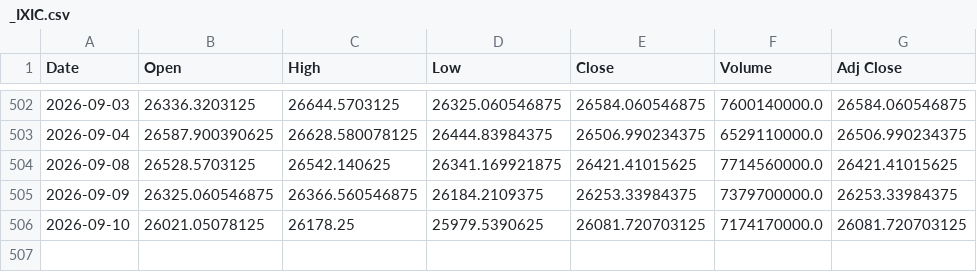
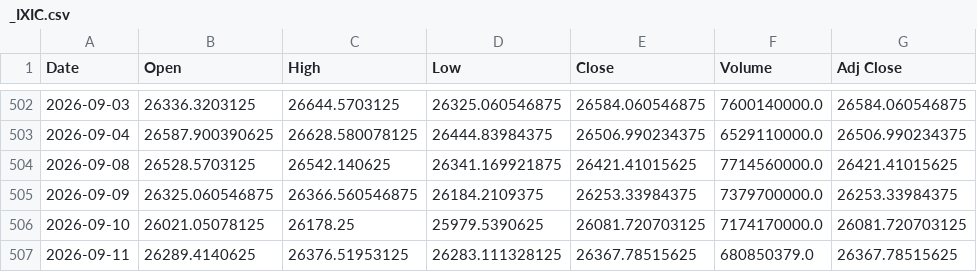
Before and after one commit to 26yamer/jp-swing-data, a CSV file: data/ohlcv/_IXIC.csv, drawn as a sheet; only a part is shown, gaps mark what is left out.

```diff
--- a/data/ohlcv/_IXIC.csv
+++ b/data/ohlcv/_IXIC.csv
@@ -506 +506,2 @@ Date,Open,High,Low,Close,Volume,Adj Close
 2026-09-10,26021.05078125,26178.25,25979.5390625,26081.720703125,7174170000.0,26081.720703125
+2026-09-11,26289.4140625,26376.51953125,26283.111328125,26367.78515625,680850379.0,26367.78515625
```
Also changed, not shown: data/jgb.csv, data/ohlcv/_SOX.csv, 41 other files.
